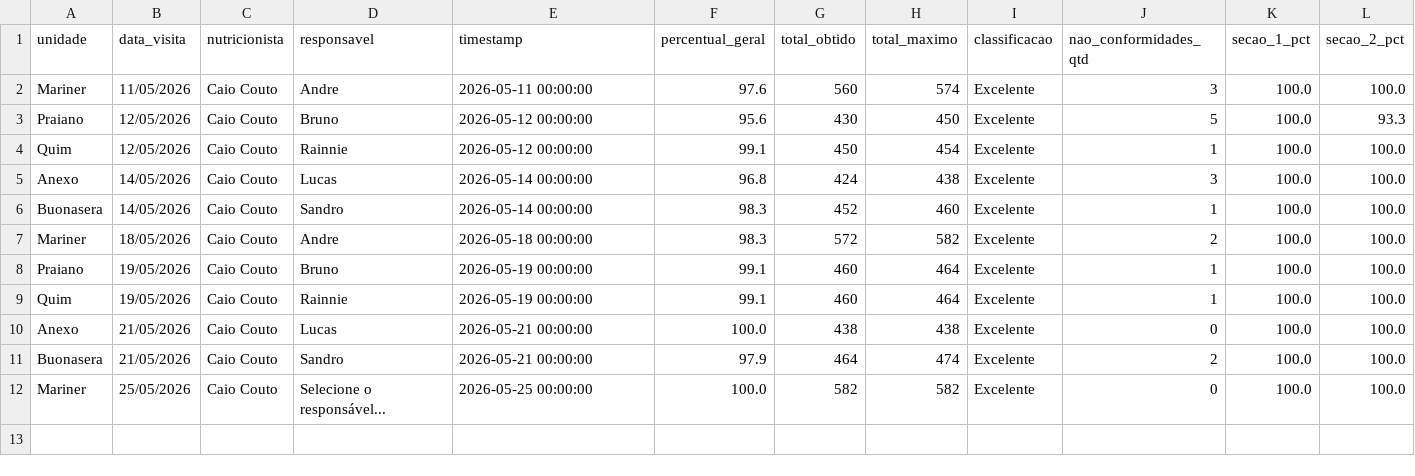
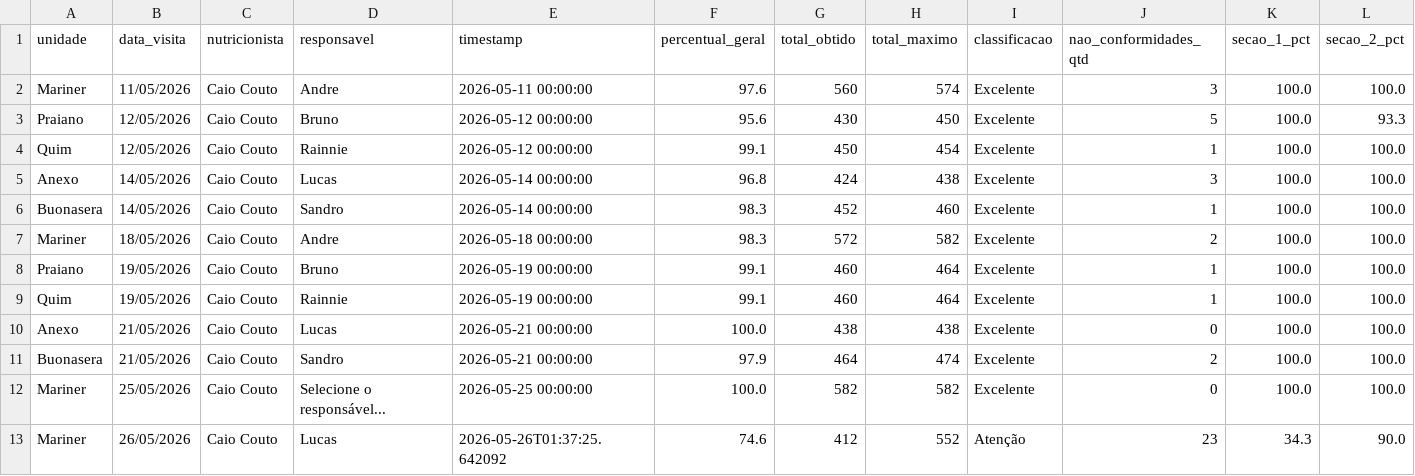
Before and after one commit to caiocoutonutri/seguranca_dos_alimentos, a CSV file: data/historico_visitas.csv, drawn as a sheet; only a part is shown; rows hold the shown columns only; the diff names each change by its address in the sheet, - before the commit and + after, or states it on an @@ line.

Commit message:
Atualiza historico_visitas.csv via Streamlit

```diff
--- a/data/historico_visitas.csv
+++ b/data/historico_visitas.csv
+row 13: Mariner | 26/05/2026 | Caio Couto | Lucas | 2026-05-26T01:37:25.642092 | 74.6 | 412 | 552 | Atenção | 23 | 34.3 | 90.0
```
